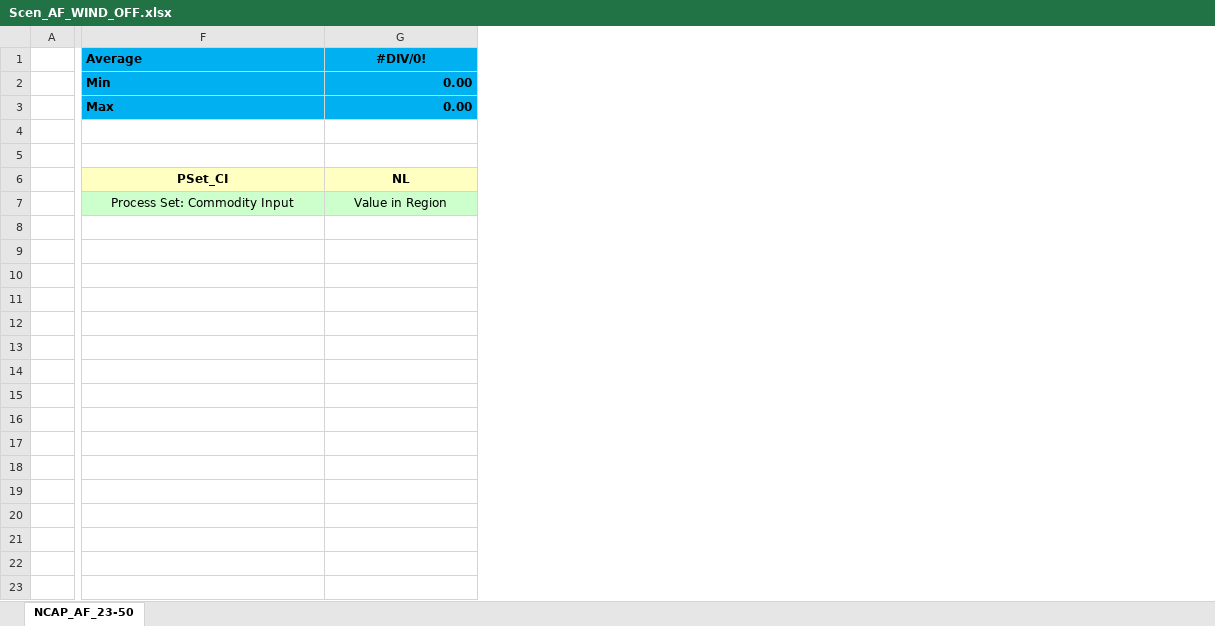
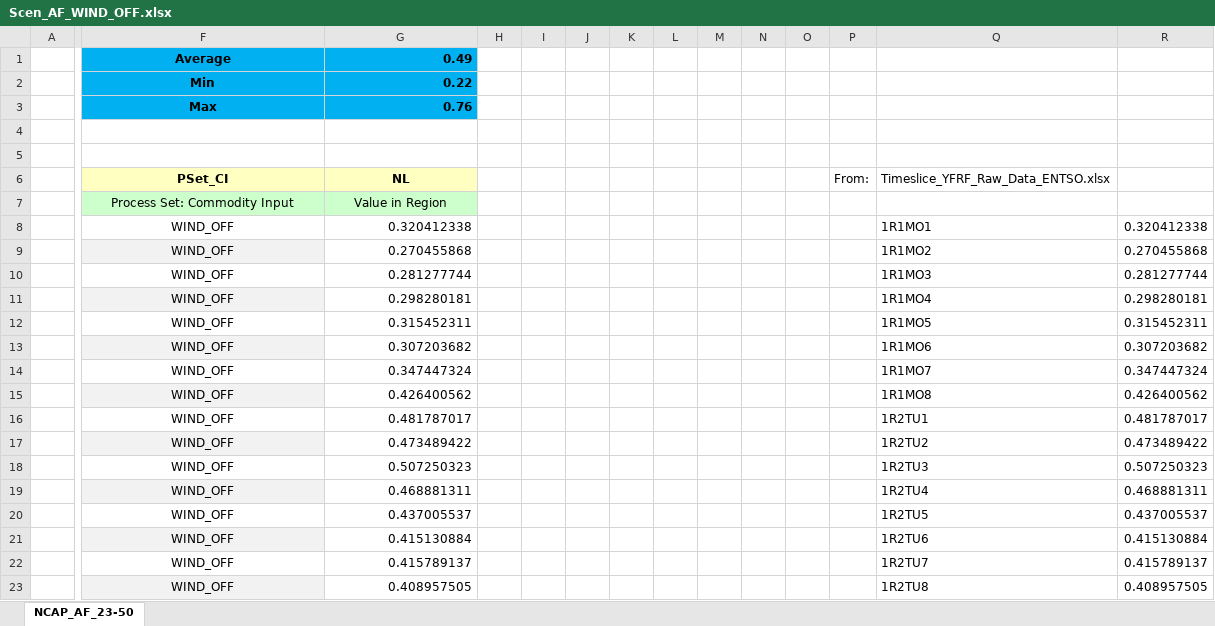
Before and after one commit to Quinnazz/Quinna_SELECT, an Excel workbook: TIMES_TUe/Model_MSc_SELECT/SuppXLS/Scen_AF_WIND_OFF.xlsx, sheet NCAP_AF_23-50, drawn as a sheet; only a part is shown, gaps mark what is left out; values as stored, in another font and other column widths than the file's, no borders; charts and pictures not drawn; rows hold the shown columns only; the diff covers the shown part only; the diff names each change by its address in the sheet, - before the commit and + after, or states it on an @@ line.

```diff
--- a/TIMES_TUe/Model_MSc_SELECT/SuppXLS/Scen_AF_WIND_OFF.xlsx (sheet NCAP_AF_23-50)
+++ b/TIMES_TUe/Model_MSc_SELECT/SuppXLS/Scen_AF_WIND_OFF.xlsx (sheet NCAP_AF_23-50)
+column H, empty
+column I, empty
+column J, empty
+column K, empty
+column L, empty
+column M, empty
+column N, empty
+column O, empty
+column P (From:), empty
+column Q, row 6: Timeslice_YFRF_Raw_Data_ENTSO.xlsx
+column R, empty
-F1:F3 alignment: left
+F1:F3 alignment: center
-G1 (NL): #DIV/0!
+G1 (NL): 0.49
-G1 alignment: center
+G1 alignment: right
-G2 (NL): 0.00
+G2 (NL): 0.22
-G3 (NL): 0.00
+G3 (NL): 0.76
+row 8:  | WIND_OFF | 0.320412338 |  |  |  |  |  |  |  |  |  | 1R1MO1 | 0.320412338
+row 9:  | WIND_OFF | 0.270455868 |  |  |  |  |  |  |  |  |  | 1R1MO2 | 0.270455868
+row 10:  | WIND_OFF | 0.281277744 |  |  |  |  |  |  |  |  |  | 1R1MO3 | 0.281277744
+row 11:  | WIND_OFF | 0.298280181 |  |  |  |  |  |  |  |  |  | 1R1MO4 | 0.298280181
+row 12:  | WIND_OFF | 0.315452311 |  |  |  |  |  |  |  |  |  | 1R1MO5 | 0.315452311
+row 13:  | WIND_OFF | 0.307203682 |  |  |  |  |  |  |  |  |  | 1R1MO6 | 0.307203682
+row 14:  | WIND_OFF | 0.347447324 |  |  |  |  |  |  |  |  |  | 1R1MO7 | 0.347447324
+row 15:  | WIND_OFF | 0.426400562 |  |  |  |  |  |  |  |  |  | 1R1MO8 | 0.426400562
+row 16:  | WIND_OFF | 0.481787017 |  |  |  |  |  |  |  |  |  | 1R2TU1 | 0.481787017
+row 17:  | WIND_OFF | 0.473489422 |  |  |  |  |  |  |  |  |  | 1R2TU2 | 0.473489422
+row 18:  | WIND_OFF | 0.507250323 |  |  |  |  |  |  |  |  |  | 1R2TU3 | 0.507250323
+row 19:  | WIND_OFF | 0.468881311 |  |  |  |  |  |  |  |  |  | 1R2TU4 | 0.468881311
+row 20:  | WIND_OFF | 0.437005537 |  |  |  |  |  |  |  |  |  | 1R2TU5 | 0.437005537
+row 21:  | WIND_OFF | 0.415130884 |  |  |  |  |  |  |  |  |  | 1R2TU6 | 0.415130884
+row 22:  | WIND_OFF | 0.415789137 |  |  |  |  |  |  |  |  |  | 1R2TU7 | 0.415789137
+row 23:  | WIND_OFF | 0.408957505 |  |  |  |  |  |  |  |  |  | 1R2TU8 | 0.408957505
```
Also changed, not shown: 208 added rows elsewhere in this sheet, charts or pictures, TIMES_TUe/Model_MSc_SELECT/SuppXLS/Scen_AF_SOLAR.xlsx, TIMES_TUe/Model_MSc_SELECT/SuppXLS/Scen_COM_FR_ELE.xlsx, 10 other files.
